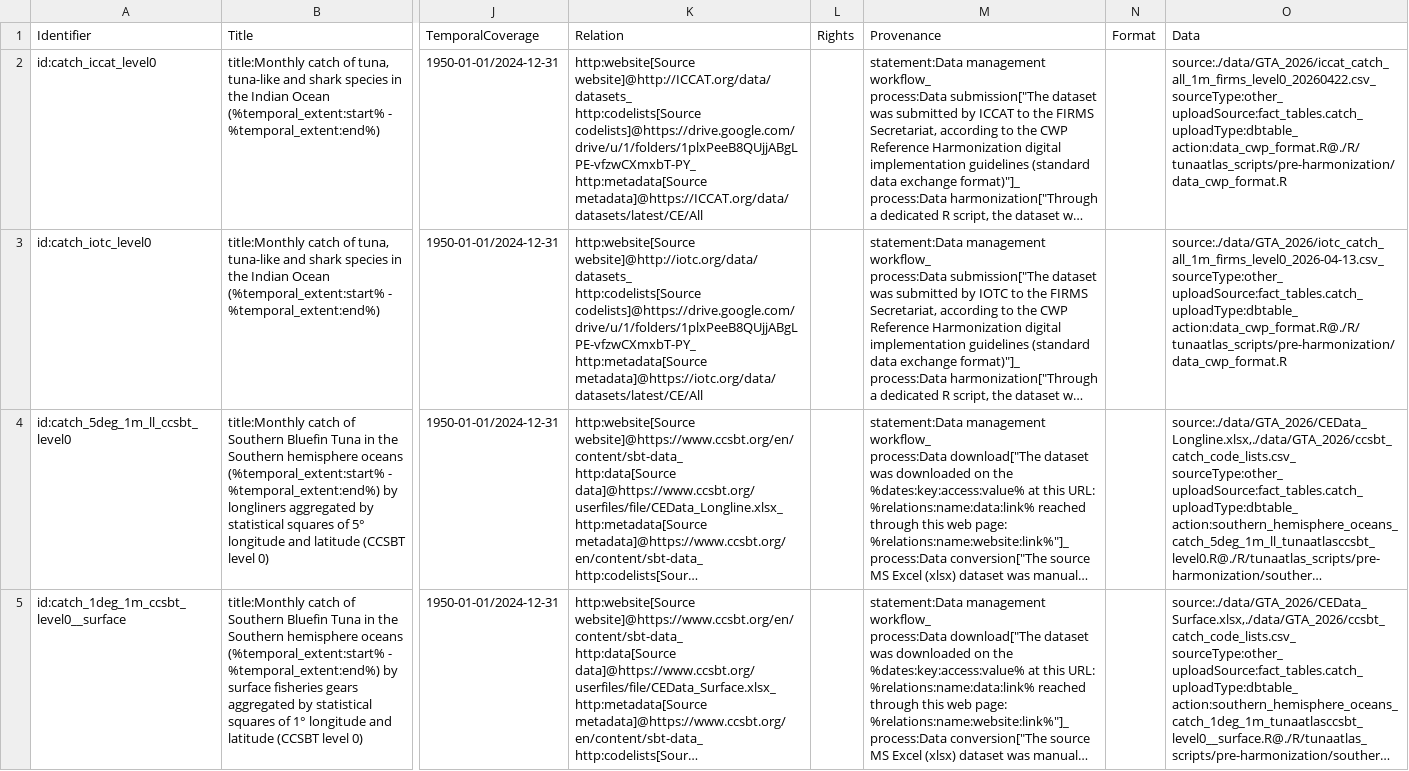
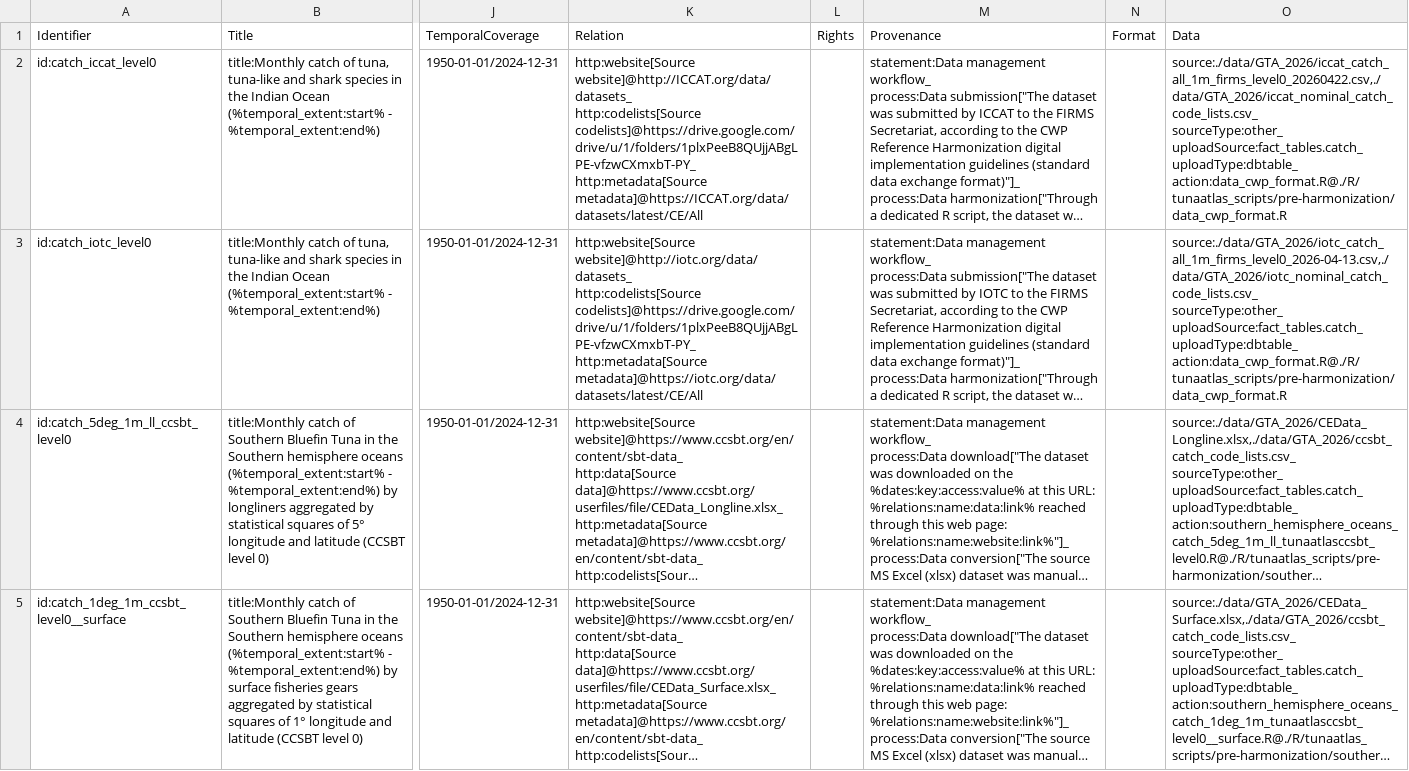
Before and after one commit to firms-gta/geoflow-tunaatlas, a CSV file: config/geoflow_entities_tuna_datasets - Georef_data_2026.csv, drawn as a sheet; only a part is shown, gaps mark what is left out; long unchanged cells end in …; ↵ is a line break in a cell; the diff names each change by its address in the sheet, - before the commit and + after, or states it on an @@ line.

Commit message:
feature: syntax for new geoflow and adding local files for codelists

```diff
--- a/config/geoflow_entities_tuna_datasets - Georef_data_2026.csv
+++ b/config/geoflow_entities_tuna_datasets - Georef_data_2026.csv
-O2 (Data): source:./data/GTA_2026/iccat_catch_all_1m_firms_level0_20260422.csv_ ↵ sourceType:other_ ↵ uploadSource:fact_tables.catch_…
+O2 (Data): source:./data/GTA_2026/iccat_catch_all_1m_firms_level0_20260422.csv,./data/GTA_2026/iccat_nominal_catch_code_lists.csv_ ↵ sourceType:other_ ↵ uploadSource:fact_tables.catch_…
-O3 (Data): source:./data/GTA_2026/iotc_catch_all_1m_firms_level0_2026-04-13.csv_ ↵ sourceType:other_ ↵ uploadSource:fact_tables.catch_…
+O3 (Data): source:./data/GTA_2026/iotc_catch_all_1m_firms_level0_2026-04-13.csv,./data/GTA_2026/iotc_nominal_catch_code_lists.csv_ ↵ sourceType:other_ ↵ uploadSource:fact_tables.catch_…
```
Also changed, not shown: config/entities_effort_2026.csv, config/geoflow_entities_tuna_global_datasets - Nominal_catch_2026_CCSBT_IATTC_WCPFC.csv, 2 other files.
